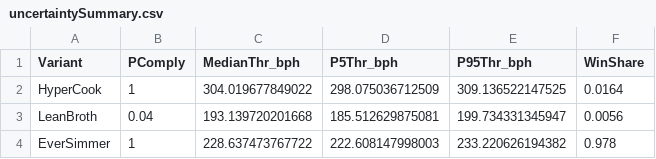
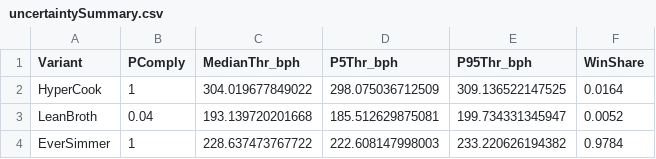
Before and after one commit to sdagen/symmetrical-fiesta, a CSV file: GalacticSoup/analysis/uncertaintySummary.csv, drawn as a sheet.

```diff
--- a/GalacticSoup/analysis/uncertaintySummary.csv
+++ b/GalacticSoup/analysis/uncertaintySummary.csv
@@ -2,3 +2,3 @@ Variant,PComply,MedianThr_bph,P5Thr_bph,P95Thr_bph,WinShare
 HyperCook,1,304.019677849022,298.075036712509,309.136522147525,0.0164
-LeanBroth,0.04,193.139720201668,185.512629875081,199.734331345947,0.0056
-EverSimmer,1,228.637473767722,222.608147998003,233.220626194382,0.978
+LeanBroth,0.04,193.139720201668,185.512629875081,199.734331345947,0.0052
+EverSimmer,1,228.637473767722,222.608147998003,233.220626194382,0.9784
```
Also changed, not shown: GalacticSoup/analysis/behavioralMetrics.csv, GalacticSoup/analysis/variantMetrics.csv, 48 other files.
